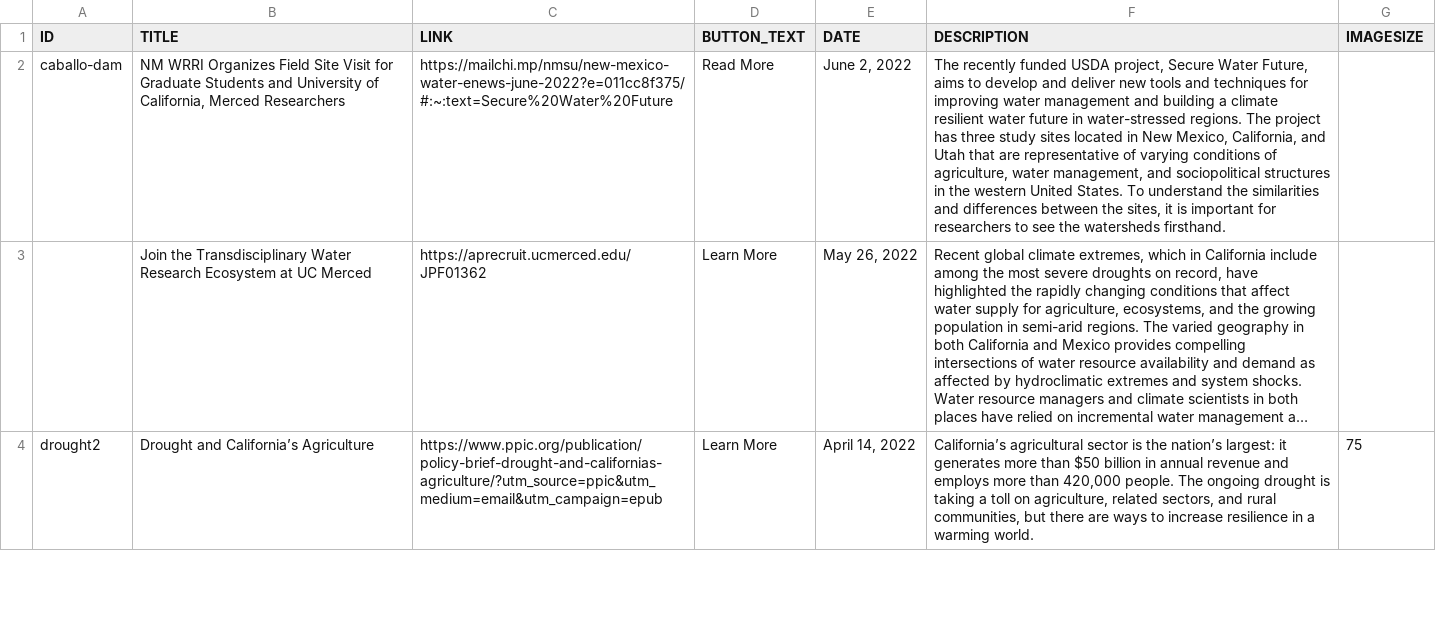
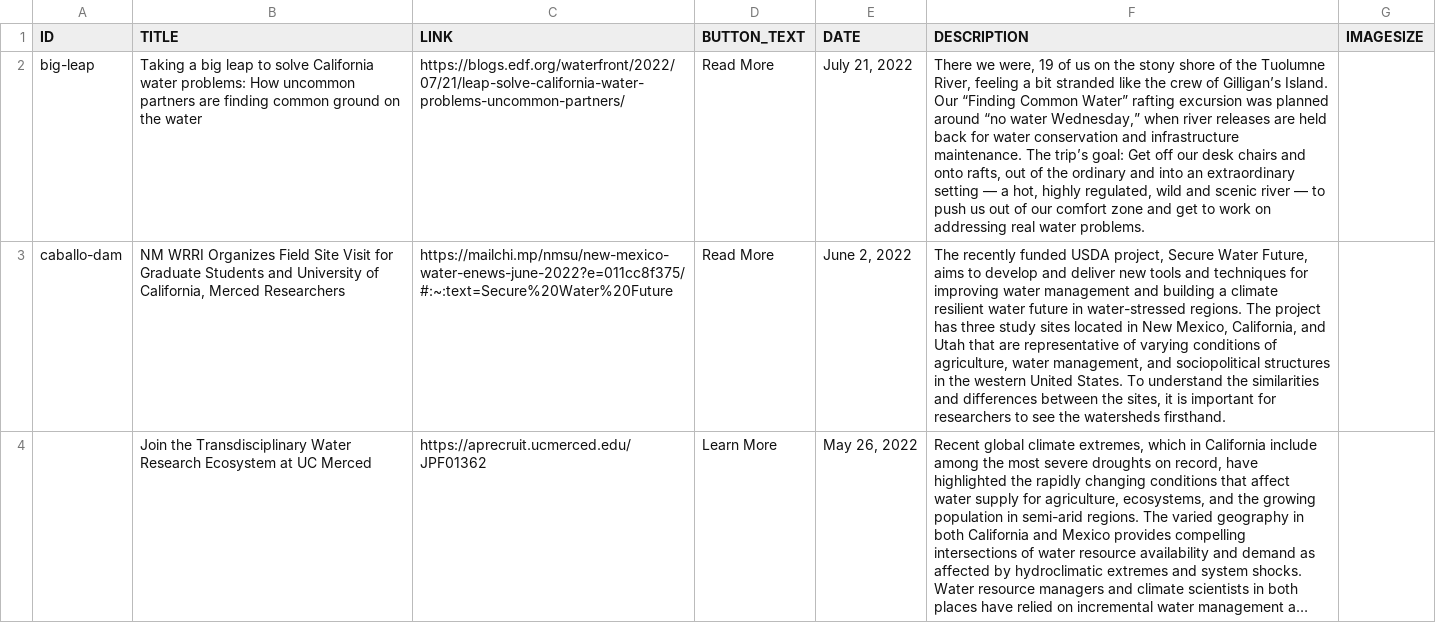
Before and after one commit to citris-ucmerced/SecureWaterFuture, a CSV file: news.csv, drawn as a sheet; only a part is shown; the shorter side is filled out with more unchanged rows; long unchanged cells end in …; the diff names each change by its address in the sheet, - before the commit and + after, or states it on an @@ line.

```diff
--- a/news.csv
+++ b/news.csv
+row 2: big-leap | Taking a big leap to solve California water problems: How uncommon partners are finding common ground on the water | https://blogs.edf.org/waterfront/2022/07/21/leap-solve-california-water-problems-uncommon-partners/ | Read More | July 21, 2022 | There we were, 19 of us on the stony shore of the Tuolumne River, feeling a bit stranded like the crew of Gilligan’s Island. Our “Finding Common Water” rafting excursion was planned around “no water Wednesday,” when river releases are held back for water conservation and infrastructure maintenance. The trip’s goal: Get off our desk chairs and onto rafts, out of the ordinary and into an extraordinary setting — a hot, highly regulated, wild and scenic river — to push us out of our comfort zone and get to work on addressing real water problems.
```
Also changed, not shown: 13 other files.
